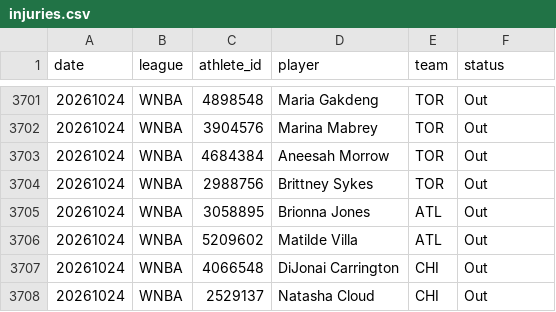
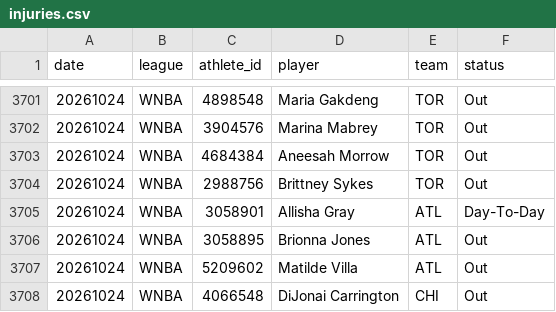
Before and after one commit to azcal/mbm-wnba, a CSV file: logs/injuries.csv, drawn as a sheet; only a part is shown, gaps mark what is left out; the shorter side is filled out with more unchanged rows; the diff names each change by its address in the sheet, - before the commit and + after, or states it on an @@ line.

```diff
--- a/logs/injuries.csv
+++ b/logs/injuries.csv
+row 3705: 20261024 | WNBA | 3058901 | Allisha Gray | ATL | Day-To-Day
```
Also changed, not shown: logs/graded.csv, logs/predictions.csv, 1 other file.
